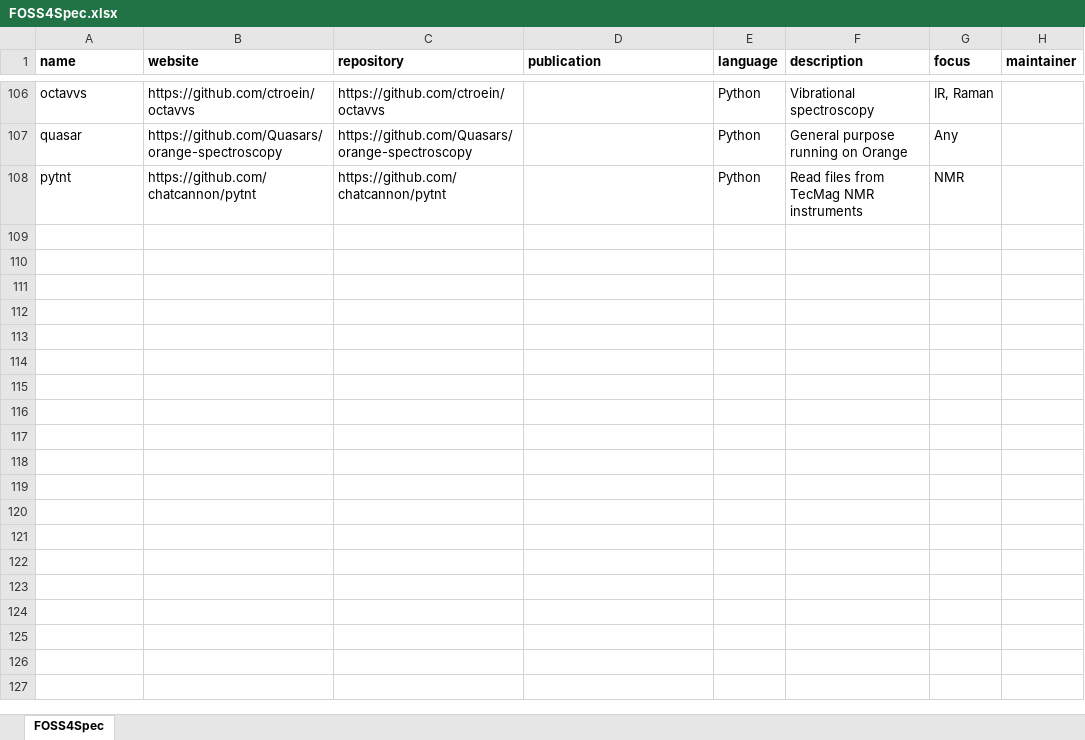
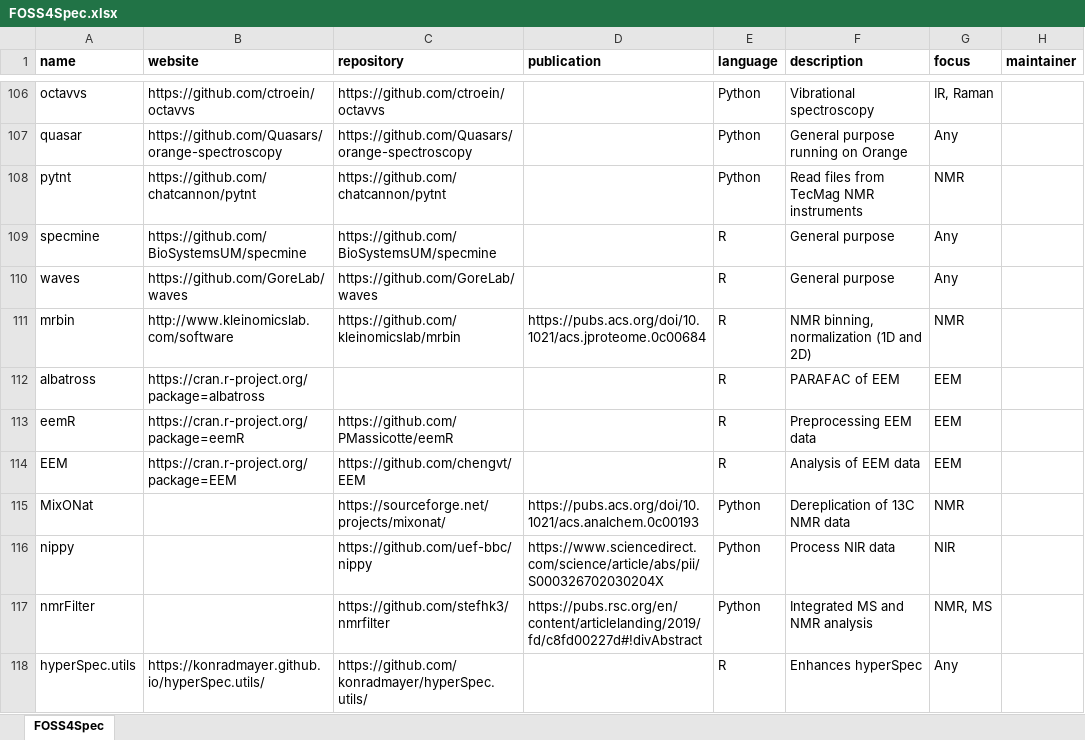
Before and after one commit to bryanhanson/FOSS4Spectroscopy, an Excel workbook: FOSS4Spec.xlsx, sheet FOSS4Spec, drawn as a sheet; only a part is shown, gaps mark what is left out; values as stored, in another font and other column widths than the file's, no borders; the diff names each change by its address in the sheet, - before the commit and + after, or states it on an @@ line.

Commit message:
added new entries

```diff
--- a/FOSS4Spec.xlsx (sheet FOSS4Spec)
+++ b/FOSS4Spec.xlsx (sheet FOSS4Spec)
+row 109: specmine | https://github.com/BioSystemsUM/specmine | https://github.com/BioSystemsUM/specmine |  | R | General purpose | Any
+row 110: waves | https://github.com/GoreLab/waves | https://github.com/GoreLab/waves |  | R | General purpose | Any
+row 111: mrbin | http://www.kleinomicslab.com/software | https://github.com/kleinomicslab/mrbin | https://pubs.acs.org/doi/10.1021/acs.jproteome.0c00684 | R | NMR binning, normalization (1D and 2D) | NMR
+row 112: albatross | https://cran.r-project.org/package=albatross |  |  | R | PARAFAC of EEM | EEM
+row 113: eemR | https://cran.r-project.org/package=eemR | https://github.com/PMassicotte/eemR |  | R | Preprocessing EEM data | EEM
+row 114: EEM | https://cran.r-project.org/package=EEM | https://github.com/chengvt/EEM |  | R | Analysis of EEM data | EEM
+row 115: MixONat |  | https://sourceforge.net/projects/mixonat/ | https://pubs.acs.org/doi/10.1021/acs.analchem.0c00193 | Python | Dereplication of 13C NMR data | NMR
+row 116: nippy |  | https://github.com/uef-bbc/nippy | https://www.sciencedirect.com/science/article/abs/pii/S000326702030204X | Python | Process NIR data | NIR
+row 117: nmrFilter |  | https://github.com/stefhk3/nmrfilter | https://pubs.rsc.org/en/content/articlelanding/2019/fd/c8fd00227d#!divAbstract | Python | Integrated MS and NMR analysis | NMR, MS
+row 118: hyperSpec.utils | https://konradmayer.github.io/hyperSpec.utils/ | https://github.com/konradmayer/hyperSpec.utils/ |  | R | Enhances hyperSpec | Any
```
